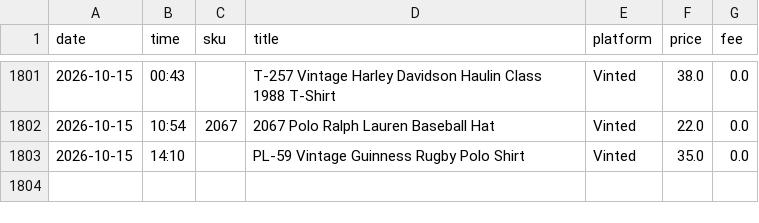
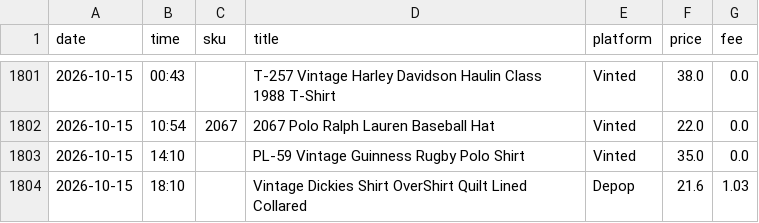
Before and after one commit to notanotherwholesale-sudo/fm-sales-tracker, a CSV file: fm_sales.csv, drawn as a sheet; only a part is shown, gaps mark what is left out.

```diff
--- a/fm_sales.csv
+++ b/fm_sales.csv
@@ -1803 +1803,2 @@ date,time,sku,title,platform,price,fee
 2026-10-15,14:10,,PL-59 Vintage Guinness Rugby Polo Shirt,Vinted,35.0,0.0
+2026-10-15,18:10,,Vintage Dickies Shirt OverShirt Quilt Lined Collared,Depop,21.6,1.03
```
Also changed, not shown: delist_queue.csv, 2 other files.
